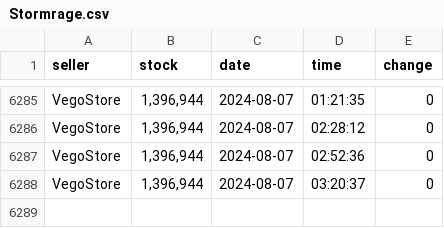
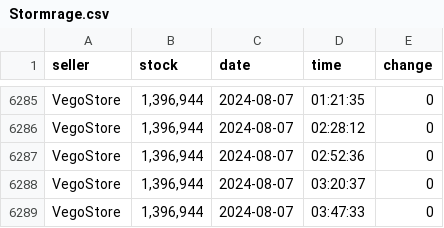
Before and after one commit to Troleano79/script, a CSV file: csv/Stormrage.csv, drawn as a sheet; only a part is shown, gaps mark what is left out; the diff names each change by its address in the sheet, - before the commit and + after, or states it on an @@ line.

```diff
--- a/csv/Stormrage.csv
+++ b/csv/Stormrage.csv
+row 6289: VegoStore | 1,396,944 | 2024-08-07 | 03:47:33 | 0
```
Also changed, not shown: csv/Area.csv, csv/Mal'Ganis.csv, 1 other file.
